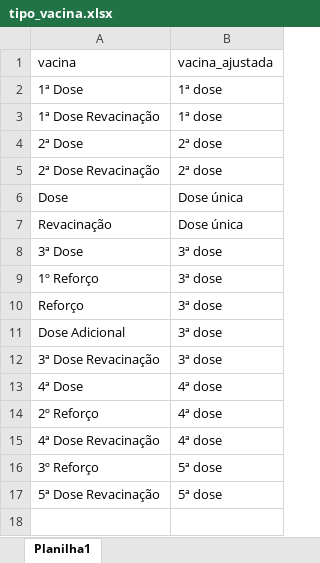
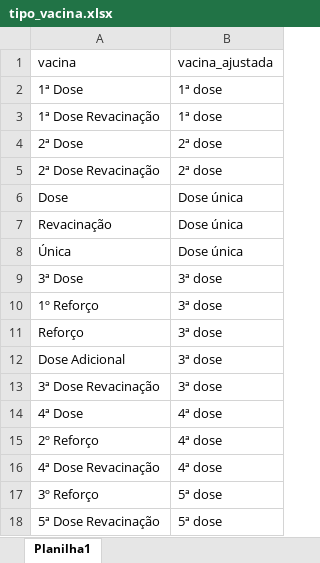
Before and after one commit to Rodslater/vacina, an Excel workbook: data/tipo_vacina.xlsx, sheet Planilha1, drawn as a sheet; values as stored, in another font and other column widths than the file's, no borders; the diff names each change by its address in the sheet, - before the commit and + after, or states it on an @@ line.

Commit message:
Add files via upload

```diff
--- a/data/tipo_vacina.xlsx (sheet Planilha1)
+++ b/data/tipo_vacina.xlsx (sheet Planilha1)
+row 8: Única | Dose única
```
